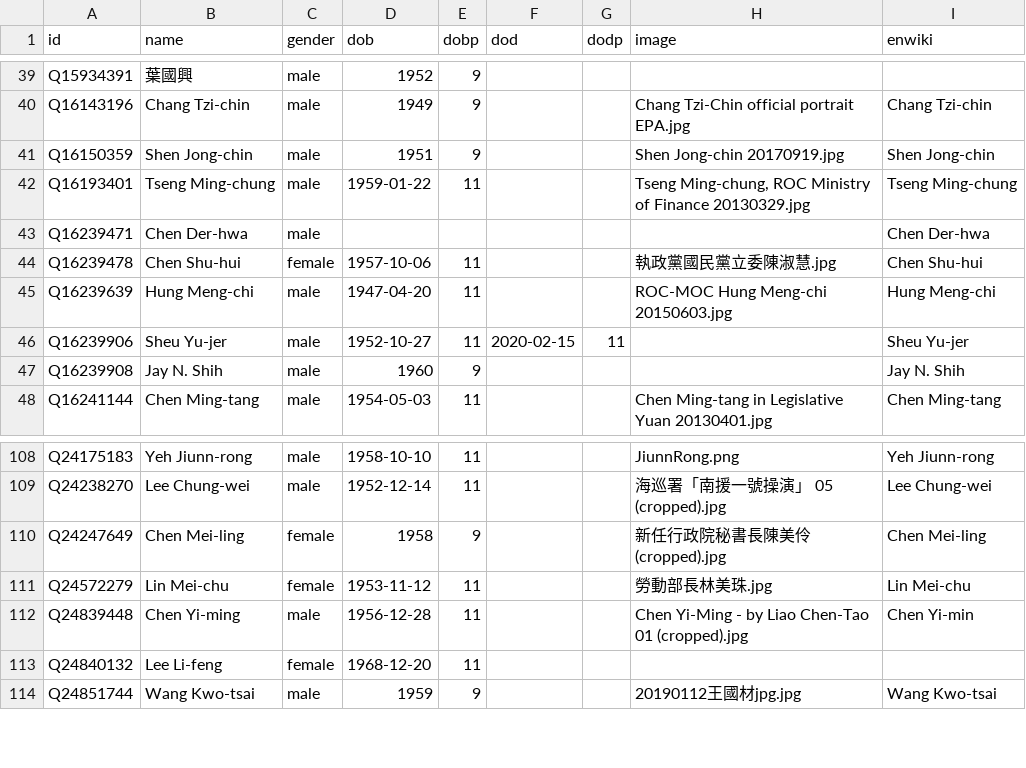
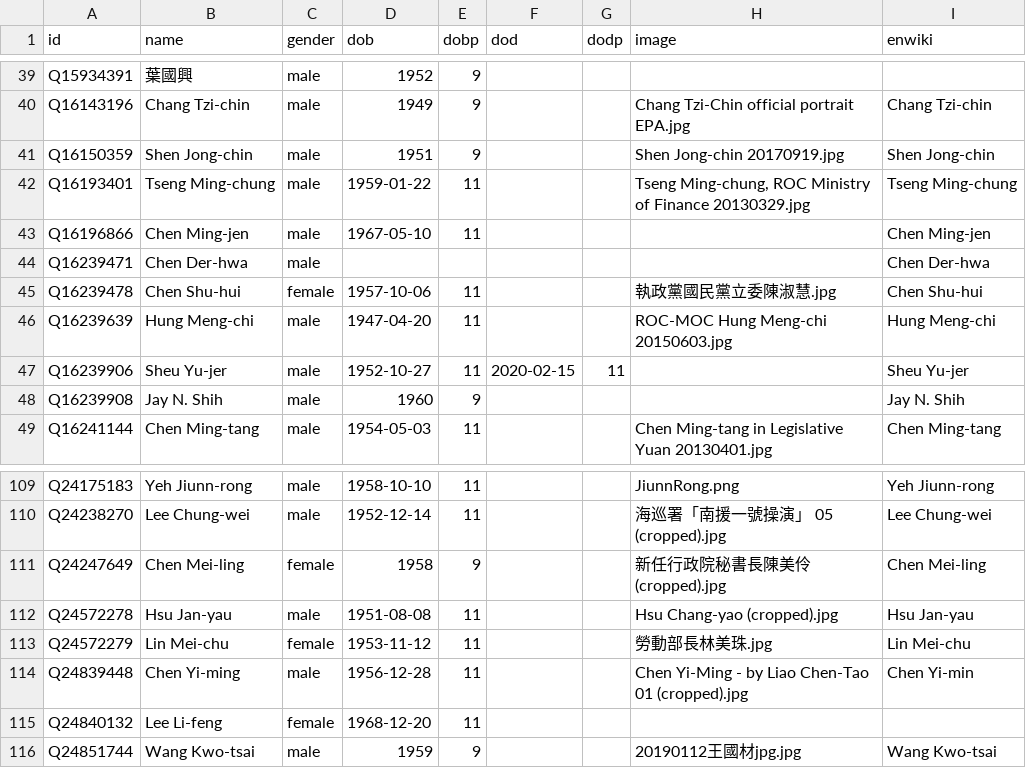
Before and after one commit to every-politician-scrapers/taiwan, a CSV file: html/bio.csv, drawn as a sheet; only a part is shown, gaps mark what is left out.

```diff
--- a/html/bio.csv
+++ b/html/bio.csv
@@ -42,2 +42,3 @@ Q16150359,Shen Jong-chin,male,1951,9,,,Shen Jong-chin 20170919.jpg,Shen Jong-chi
 Q16193401,Tseng Ming-chung,male,1959-01-22,11,,,"Tseng Ming-chung, ROC Ministry of Finance 20130329.jpg",Tseng Ming-chung
+Q16196866,Chen Ming-jen,male,1967-05-10,11,,,,Chen Ming-jen
 Q16239471,Chen Der-hwa,male,,,,,,Chen Der-hwa
@@ -110,2 +111,3 @@ Q24238270,Lee Chung-wei,male,1952-12-14,11,,,海巡署「南援一號操演」 0
 Q24247649,Chen Mei-ling,female,1958,9,,,新任行政院秘書長陳美伶 (cropped).jpg,Chen Mei-ling
+Q24572278,Hsu Jan-yau,male,1951-08-08,11,,,Hsu Chang-yao (cropped).jpg,Hsu Jan-yau
 Q24572279,Lin Mei-chu,female,1953-11-12,11,,,勞動部長林美珠.jpg,Lin Mei-chu
```
Also changed, not shown: html/holders21.csv, html/predecessors.csv, 2 other files.
